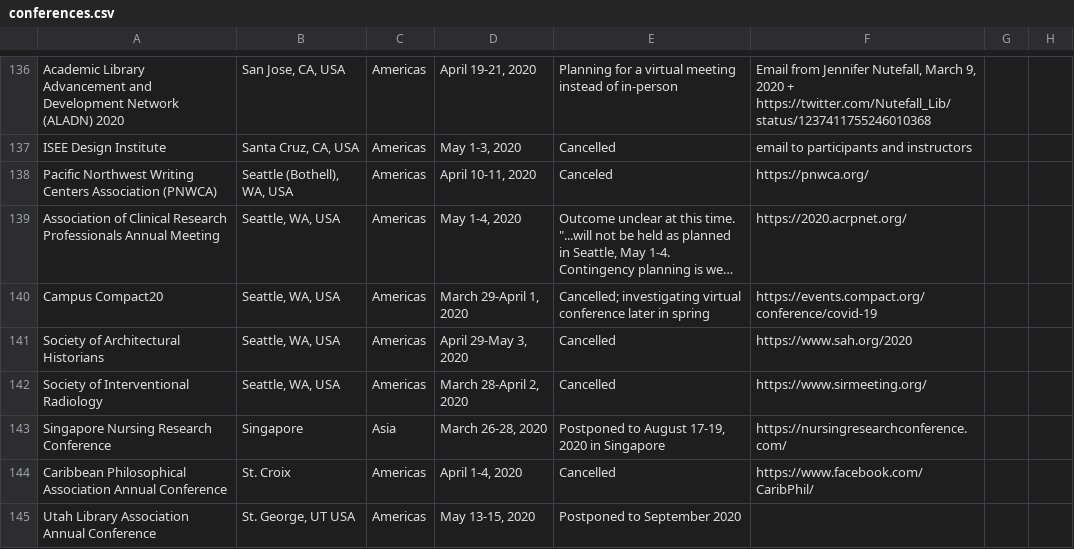
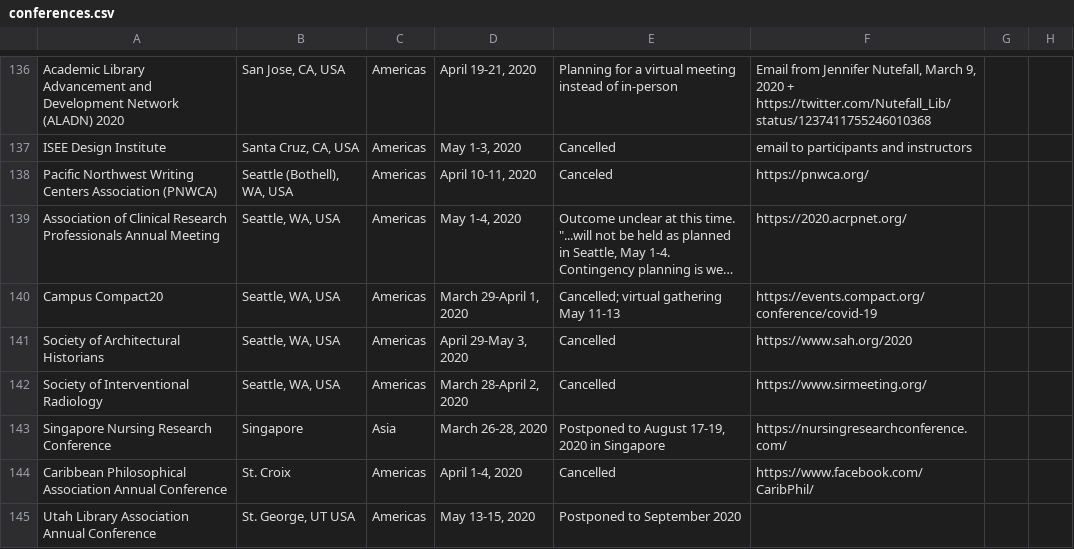
Before and after one commit to WeileiZeng/Cancelled-Academic-Conferences, a CSV file: conferences.csv, drawn as a sheet; only a part is shown, gaps mark what is left out; long unchanged cells end in …; the diff names each change by its address in the sheet, - before the commit and + after, or states it on an @@ line.

```diff
--- a/conferences.csv
+++ b/conferences.csv
-E140: Cancelled; investigating virtual conference later in spring
+E140: Cancelled; virtual gathering May 11-13
```
Also changed, not shown: 2 other files.
